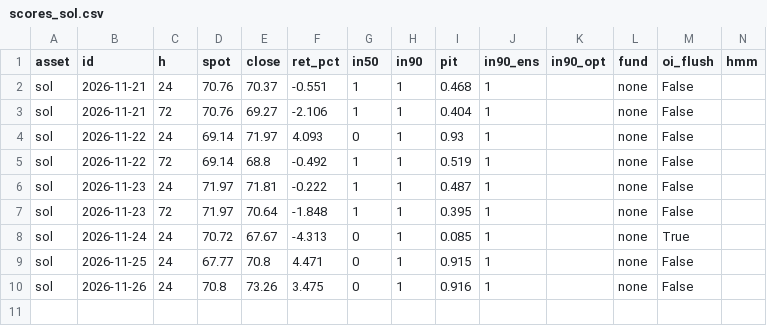
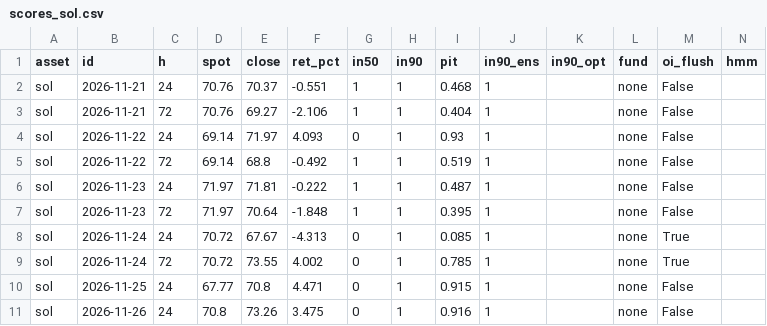
Before and after one commit to warly170183/Trading-Predictor, a CSV file: journal/scores_sol.csv, drawn as a sheet; the diff names each change by its address in the sheet, - before the commit and + after, or states it on an @@ line.

```diff
--- a/journal/scores_sol.csv
+++ b/journal/scores_sol.csv
+row 9: sol | 2026-11-24 | 72 | 70.72 | 73.55 | 4.002 | 0 | 1 | 0.785 | 1 |  | none | True
```
Also changed, not shown: journal/scores.csv, journal/scores_eth.csv, 4 other files.
